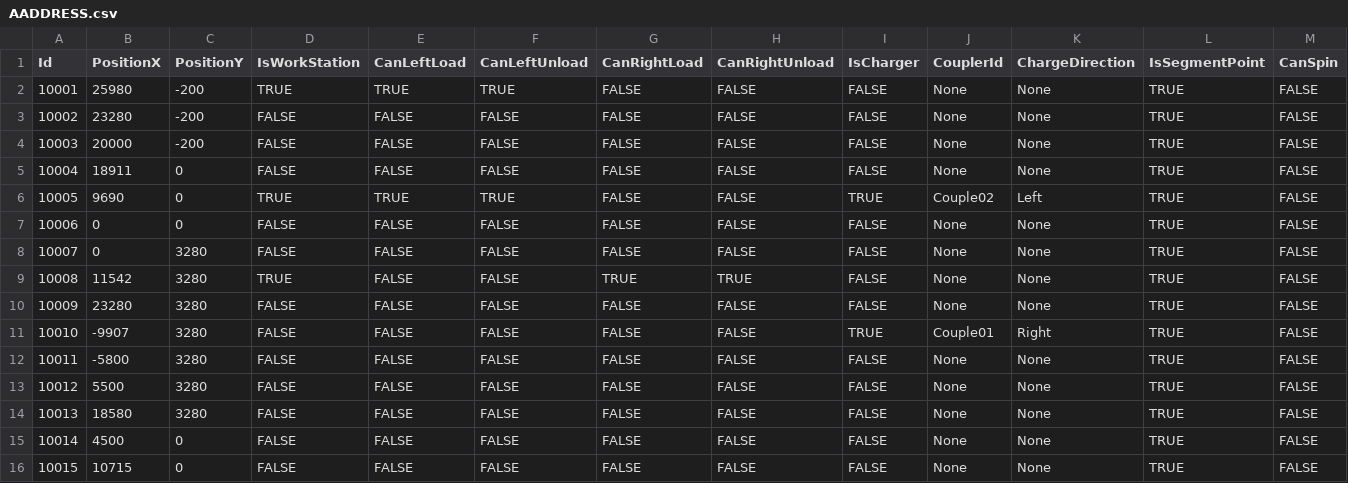
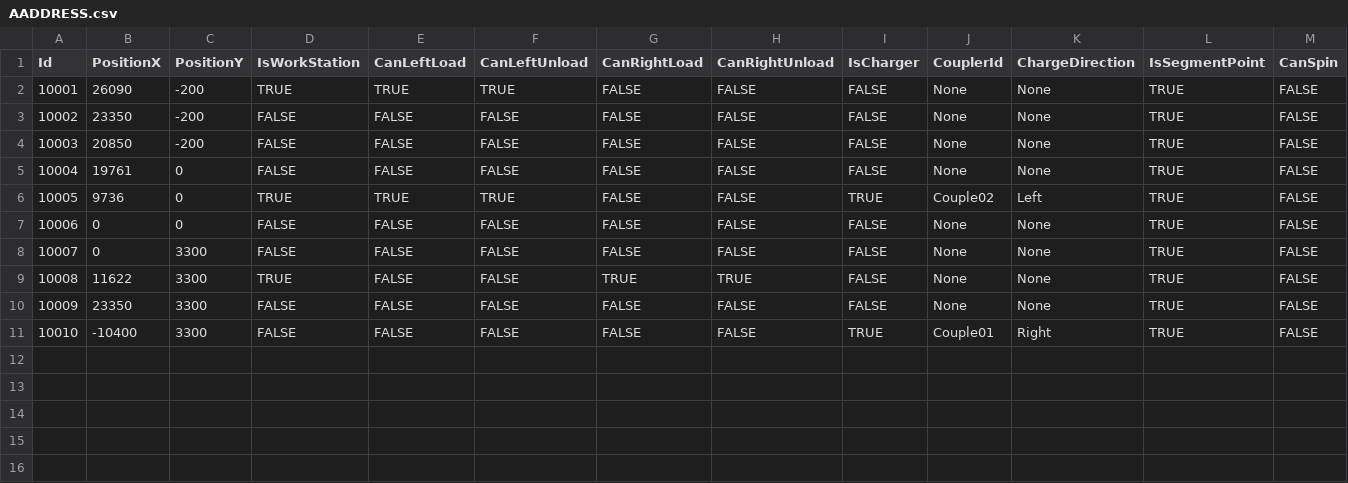
Before and after one commit to AK0-Leopard/AutomationGuiderVehicleControl_AUO_1.2.0, a CSV file: BCWinForm/Config/SOUTH_INNOLUX/CSV/MapInfo/AADDRESS.csv, drawn as a sheet; only a part is shown; rows hold the shown columns only; the diff names each change by its address in the sheet, - before the commit and + after, or states it on an @@ line.

```diff
--- a/BCWinForm/Config/SOUTH_INNOLUX/CSV/MapInfo/AADDRESS.csv
+++ b/BCWinForm/Config/SOUTH_INNOLUX/CSV/MapInfo/AADDRESS.csv
-B2 (PositionX): 25980
+B2 (PositionX): 26090
-B3 (PositionX): 23280
+B3 (PositionX): 23350
-B4 (PositionX): 20000
+B4 (PositionX): 20850
-B5 (PositionX): 18911
+B5 (PositionX): 19761
-B6 (PositionX): 9690
+B6 (PositionX): 9736
-C8:C11 (PositionY): 3280
+C8:C11 (PositionY): 3300
-B9 (PositionX): 11542
+B9 (PositionX): 11622
-B10 (PositionX): 23280
+B10 (PositionX): 23350
-B11 (PositionX): -9907
+B11 (PositionX): -10400
-row 12: 10011 | -5800 | 3280 | FALSE | FALSE | FALSE | FALSE | FALSE | FALSE | None | None | TRUE | FALSE
-row 13: 10012 | 5500 | 3280 | FALSE | FALSE | FALSE | FALSE | FALSE | FALSE | None | None | TRUE | FALSE
-row 14: 10013 | 18580 | 3280 | FALSE | FALSE | FALSE | FALSE | FALSE | FALSE | None | None | TRUE | FALSE
-row 15: 10014 | 4500 | 0 | FALSE | FALSE | FALSE | FALSE | FALSE | FALSE | None | None | TRUE | FALSE
-row 16: 10015 | 10715 | 0 | FALSE | FALSE | FALSE | FALSE | FALSE | FALSE | None | None | TRUE | FALSE
```
Also changed, not shown: BCWinForm/Config/SOUTH_INNOLUX/CSV/MapInfo/ASECTION.csv, 14 other files.
